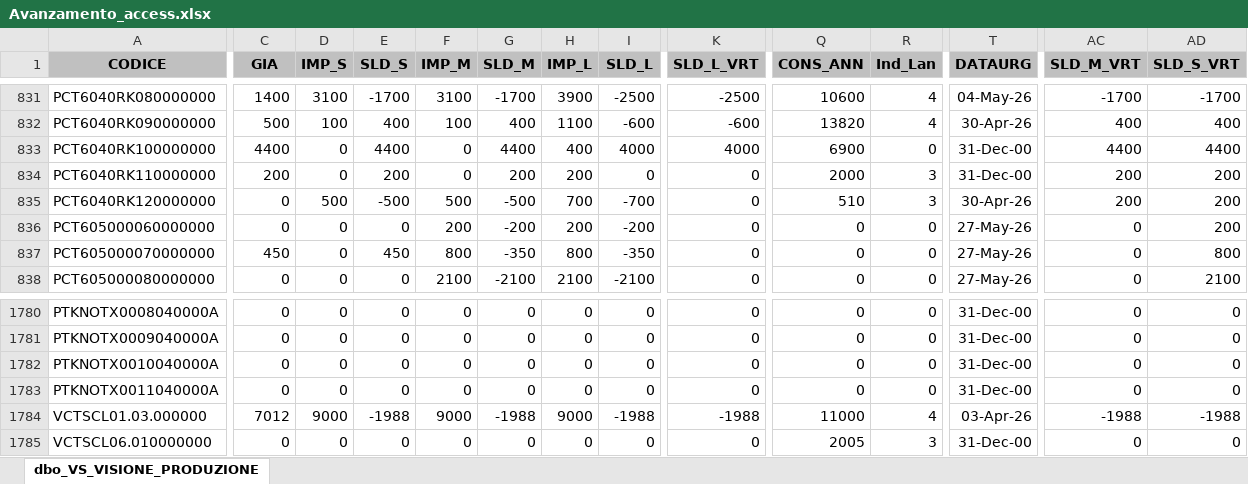
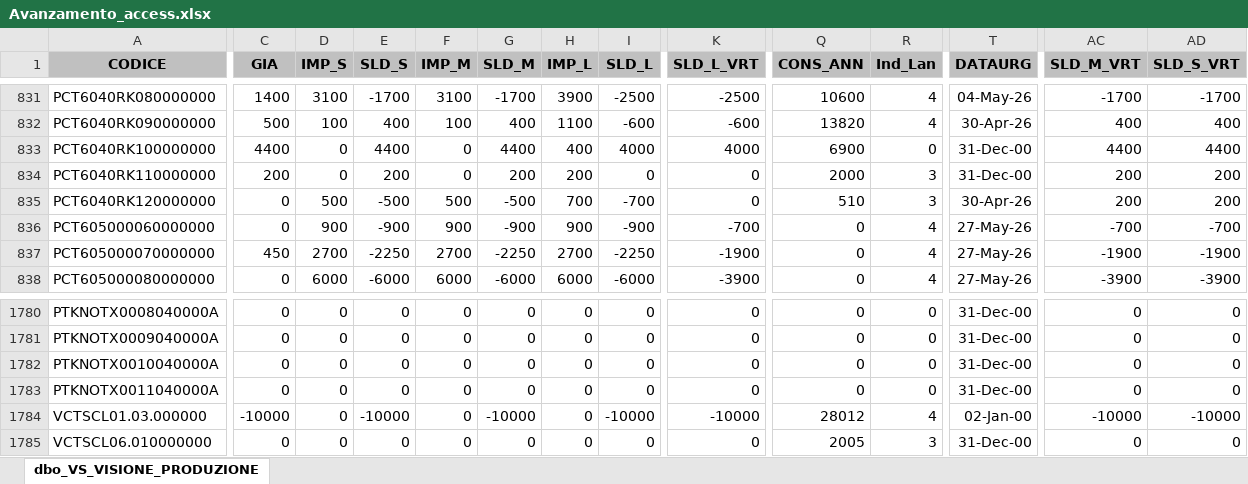
Before and after one commit to denis-safit/SAFiT, an Excel workbook: Avanzamento_access.xlsx, sheet dbo_VS_VISIONE_PRODUZIONE, drawn as a sheet; only a part is shown, gaps mark what is left out; values as stored, in another font and other column widths than the file's, no borders; the diff covers the shown part only; the diff names each change by its address in the sheet, - before the commit and + after, or states it on an @@ line.

```diff
--- a/Avanzamento_access.xlsx (sheet dbo_VS_VISIONE_PRODUZIONE)
+++ b/Avanzamento_access.xlsx (sheet dbo_VS_VISIONE_PRODUZIONE)
-D836 (IMP_S): 0
+D836 (IMP_S): 900
-E836 (SLD_S): 0
+E836 (SLD_S): -900
-F836 (IMP_M): 200
+F836 (IMP_M): 900
-G836 (SLD_M): -200
+G836 (SLD_M): -900
-H836 (IMP_L): 200
+H836 (IMP_L): 900
-I836 (SLD_L): -200
+I836 (SLD_L): -900
-K836 (SLD_L_VRT): 0
+K836 (SLD_L_VRT): -700
-R836:R838 (Ind_Lan): 0
+R836:R838 (Ind_Lan): 4
-AC836 (SLD_M_VRT): 0
+AC836 (SLD_M_VRT): -700
-AD836 (SLD_S_VRT): 200
+AD836 (SLD_S_VRT): -700
-D837 (IMP_S): 0
+D837 (IMP_S): 2700
-E837 (SLD_S): 450
+E837 (SLD_S): -2250
-F837 (IMP_M): 800
+F837 (IMP_M): 2700
-G837 (SLD_M): -350
+G837 (SLD_M): -2250
-H837 (IMP_L): 800
+H837 (IMP_L): 2700
-I837 (SLD_L): -350
+I837 (SLD_L): -2250
-K837 (SLD_L_VRT): 0
+K837 (SLD_L_VRT): -1900
-AC837 (SLD_M_VRT): 0
+AC837 (SLD_M_VRT): -1900
-AD837 (SLD_S_VRT): 800
+AD837 (SLD_S_VRT): -1900
-D838 (IMP_S): 0
+D838 (IMP_S): 6000
-E838 (SLD_S): 0
+E838 (SLD_S): -6000
-F838 (IMP_M): 2100
+F838 (IMP_M): 6000
-G838 (SLD_M): -2100
+G838 (SLD_M): -6000
-H838 (IMP_L): 2100
+H838 (IMP_L): 6000
-I838 (SLD_L): -2100
+I838 (SLD_L): -6000
-K838 (SLD_L_VRT): 0
+K838 (SLD_L_VRT): -3900
-AC838 (SLD_M_VRT): 0
+AC838 (SLD_M_VRT): -3900
-AD838 (SLD_S_VRT): 2100
+AD838 (SLD_S_VRT): -3900
-C1784 (GIA): 7012
+C1784 (GIA): -10000
-D1784 (IMP_S): 9000
+D1784 (IMP_S): 0
-E1784 (SLD_S): -1988
+E1784 (SLD_S): -10000
-F1784 (IMP_M): 9000
+F1784 (IMP_M): 0
-G1784 (SLD_M): -1988
+G1784 (SLD_M): -10000
-H1784 (IMP_L): 9000
+H1784 (IMP_L): 0
-I1784 (SLD_L): -1988
+I1784 (SLD_L): -10000
-K1784 (SLD_L_VRT): -1988
+K1784 (SLD_L_VRT): -10000
-Q1784 (CONS_ANN): 11000
+Q1784 (CONS_ANN): 28012
-T1784 (DATAURG): 03-Apr-26
+T1784 (DATAURG): 02-Jan-00
-AC1784 (SLD_M_VRT): -1988
+AC1784 (SLD_M_VRT): -10000
-AD1784 (SLD_S_VRT): -1988
+AD1784 (SLD_S_VRT): -10000
```
Also changed, not shown: 308 edited cells elsewhere in this sheet, btl_istruzioni.xlsx, dettagli_consegne.xlsx, 4 other files.
